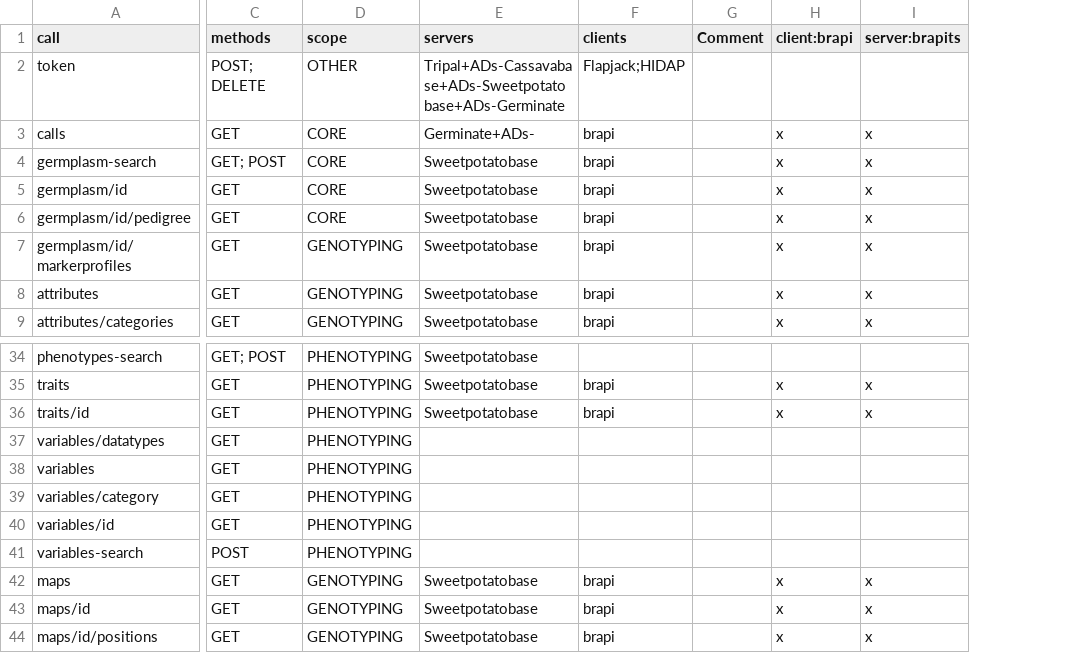
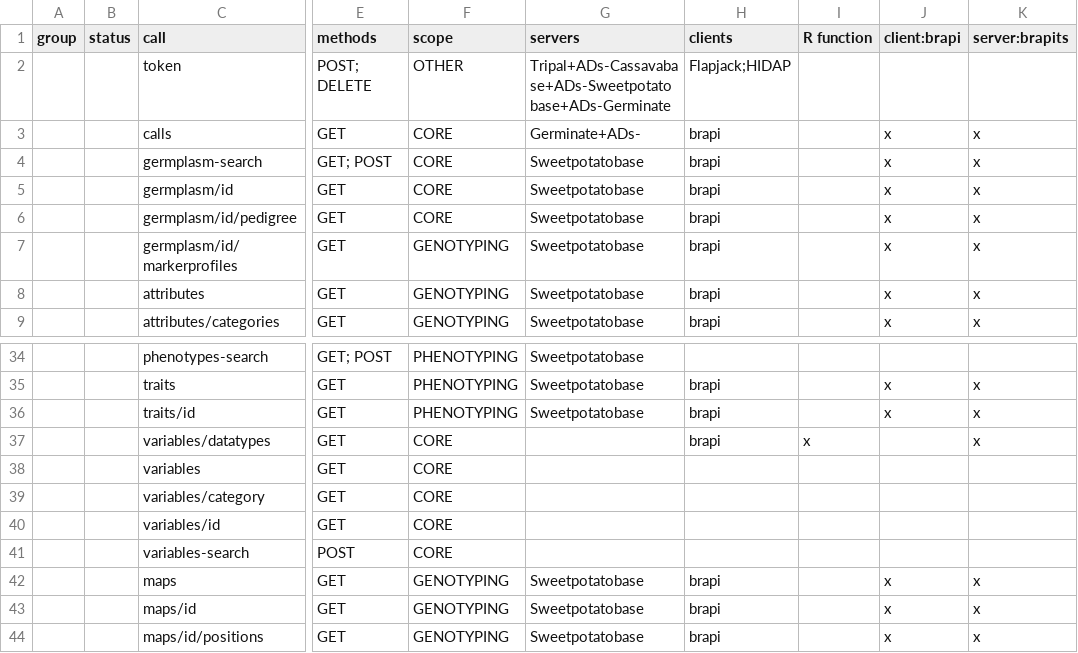
Before and after one commit to CIP-RIU/brapi, a CSV file: inst/apps/brapi/data/calls.csv, drawn as a sheet; only a part is shown, gaps mark what is left out; removed rows and columns are numbered as before the commit, all else as after; the diff names each change by its address in the sheet, - before the commit and + after, or states it on an @@ line.

Commit message:
adding variable_datatypes

```diff
--- a/inst/apps/brapi/data/calls.csv
+++ b/inst/apps/brapi/data/calls.csv
+column A (group), empty
+column B (status), empty
-column G (Comment), empty
+column I (R function), row 37: x
-F37:F41 (scope): PHENOTYPING
+F37:F41 (scope): CORE
-H37 (clients): (empty)
+H37 (clients): brapi
-K37 (server:brapits): (empty)
+K37 (server:brapits): x
```
Also changed, not shown: 45 other files.
